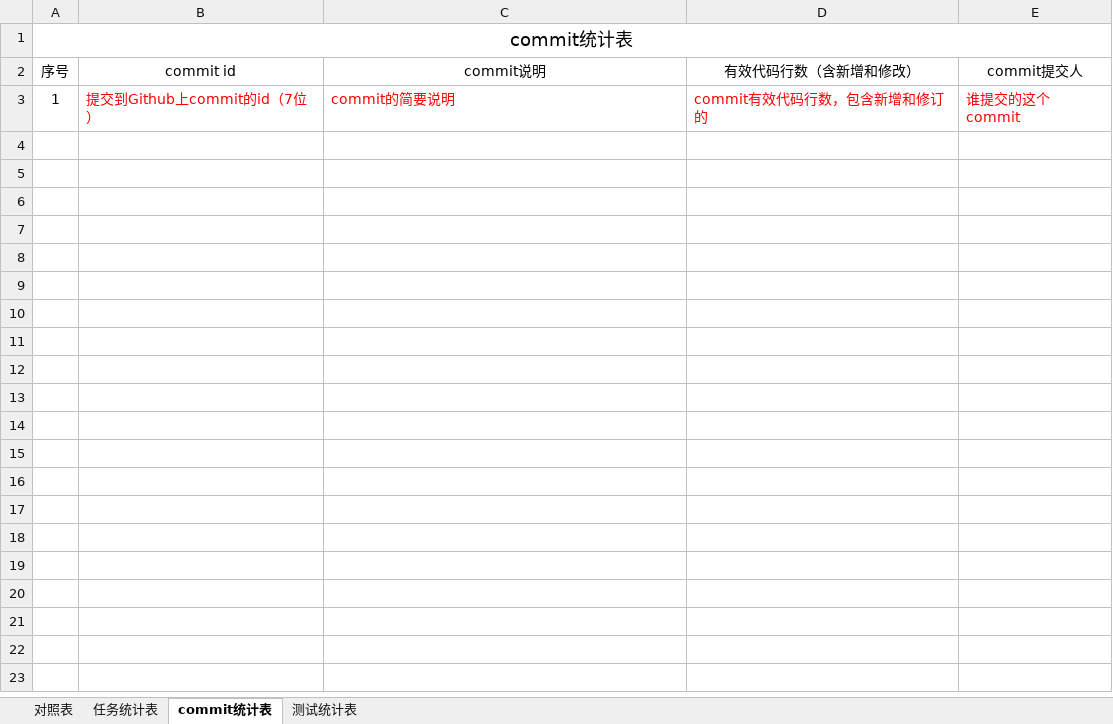
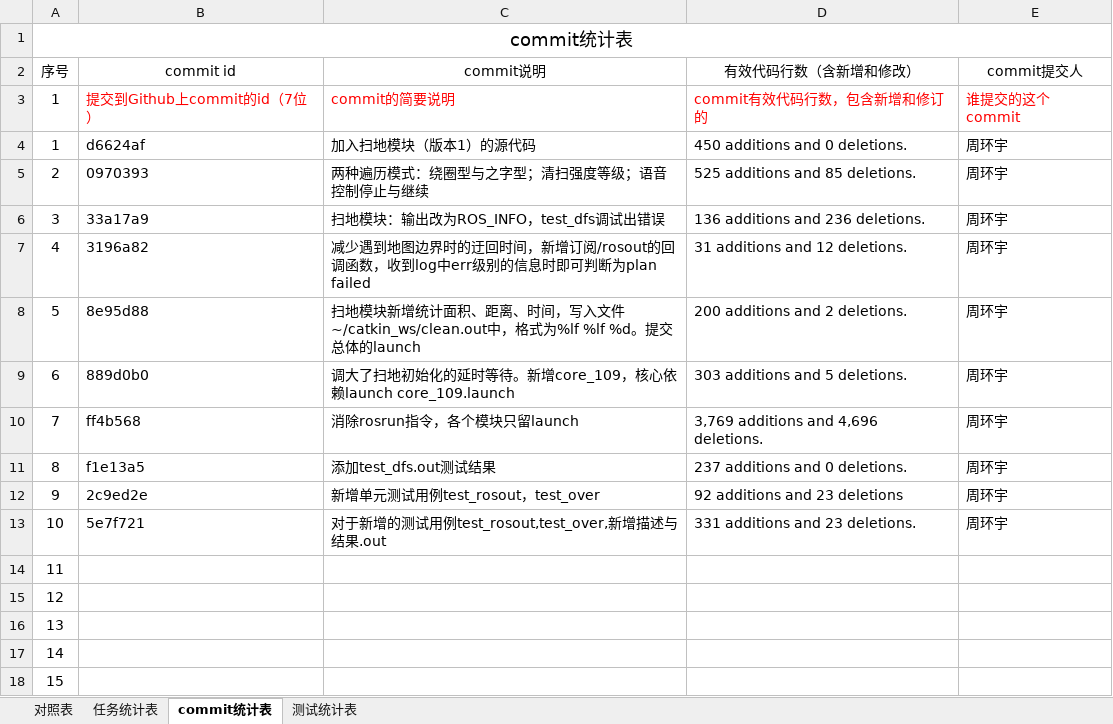
Before and after one commit to sebuaa2019/Team109, an Excel workbook: 开发和测试过程数据统计对照表.xlsx, sheet commit统计表, drawn as a sheet; values as stored, in another font and other column widths than the file's, no borders; the diff names each change by its address in the sheet, - before the commit and + after, or states it on an @@ line.

```diff
--- a/开发和测试过程数据统计对照表.xlsx (sheet commit统计表)
+++ b/开发和测试过程数据统计对照表.xlsx (sheet commit统计表)
+row 4: 1 | d6624af | 加入扫地模块（版本1）的源代码 | 450 additions and 0 deletions. | 周环宇
+row 5: 2 | 0970393 | 两种遍历模式：绕圈型与之字型；清扫强度等级；语音控制停止与继续 | 525 additions and 85 deletions. | 周环宇
+row 6: 3 | 33a17a9 | 扫地模块：输出改为ROS_INFO，test_dfs调试出错误 | 136 additions and 236 deletions. | 周环宇
+row 7: 4 | 3196a82 | 减少遇到地图边界时的迂回时间，新增订阅/rosout的回调函数，收到log中err级别的信息时即可判断为plan failed | 31 additions and 12 deletions. | 周环宇
+row 8: 5 | 8e95d88 | 扫地模块新增统计面积、距离、时间，写入文件~/catkin_ws/clean.out中，格式为%lf %lf %d。提交总体的launch | 200 additions and 2 deletions. | 周环宇
+row 9: 6 | 889d0b0 | 调大了扫地初始化的延时等待。新增core_109，核心依赖launch core_109.launch | 303 additions and 5 deletions. | 周环宇
+row 10: 7 | ff4b568 | 消除rosrun指令，各个模块只留launch | 3,769 additions and 4,696 deletions. | 周环宇
+row 11: 8 | f1e13a5 | 添加test_dfs.out测试结果 | 237 additions and 0 deletions. | 周环宇
+row 12: 9 | 2c9ed2e | 新增单元测试用例test_rosout，test_over | 92 additions and 23 deletions | 周环宇
+row 13: 10 | 5e7f721 | 对于新增的测试用例test_rosout,test_over,新增描述与结果.out | 331 additions and 23 deletions. | 周环宇
+row 14: 11
+row 15: 12
+row 16: 13
+row 17: 14
+row 18: 15
```
Also changed, not shown: sheet 测试统计表, sheet 对照表, sheet 任务统计表, 3 other files.
